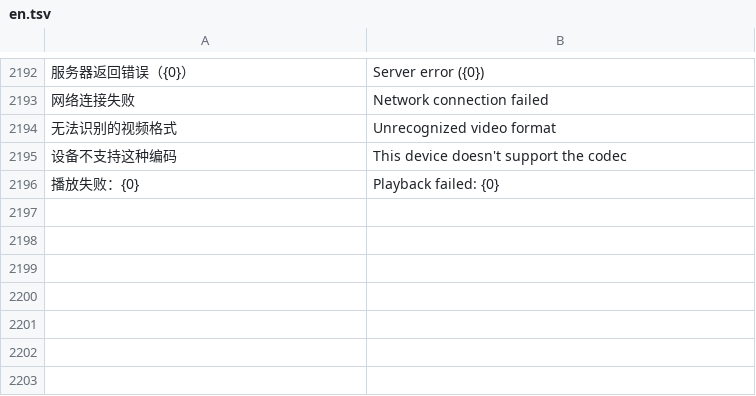
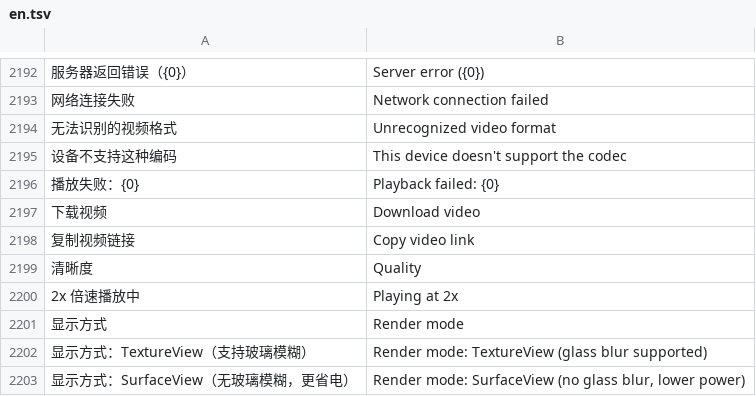
Before and after one commit to dormantxxy/mafari, a TSV file: app/src/main/assets/i18n/en.tsv, drawn as a sheet; only a part is shown, gaps mark what is left out; the diff names each change by its address in the sheet, - before the commit and + after, or states it on an @@ line.

```diff
--- a/app/src/main/assets/i18n/en.tsv
+++ b/app/src/main/assets/i18n/en.tsv
+row 2197: 下载视频 | Download video
+row 2198: 复制视频链接 | Copy video link
+row 2199: 清晰度 | Quality
+row 2200: 2x 倍速播放中 | Playing at 2x
+row 2201: 显示方式 | Render mode
+row 2202: 显示方式：TextureView（支持玻璃模糊） | Render mode: TextureView (glass blur supported)
+row 2203: 显示方式：SurfaceView（无玻璃模糊，更省电） | Render mode: SurfaceView (no glass blur, lower power)
```
Also changed, not shown: 5 other files.
